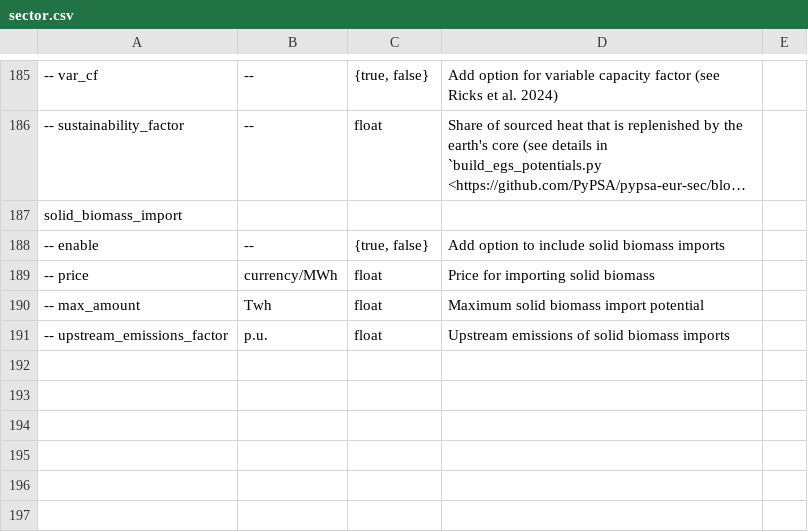
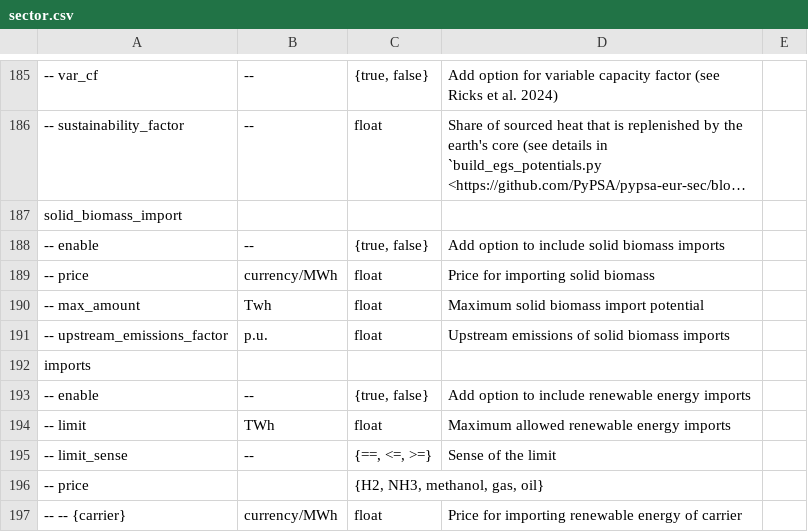
Before and after one commit to ayshaC/pypsa-eur, a CSV file: doc/configtables/sector.csv, drawn as a sheet; only a part is shown, gaps mark what is left out; long unchanged cells end in …; the diff names each change by its address in the sheet, - before the commit and + after, or states it on an @@ line.

Commit message:
Add simplified green energy import options (#1583)
* handle pipeline entrypoints for reduced country coverage

* add simplified green energy import options

* [pre-commit.ci] auto fixes from pre-commit.com hooks

for more information, see https://pre-commit.ci

* add tech_colors for import options

* extra_functionality: add energy import limit

* [pre-commit.ci] auto fixes from pre-commit.com hooks

for more information, see https://pre-commit.ci

---------

Co-authored-by: pre-commit-ci[bot] <66853113+pre-commit-ci[bot]@users.noreply.github.com>

```diff
--- a/doc/configtables/sector.csv
+++ b/doc/configtables/sector.csv
+row 192: imports
+row 193: -- enable | -- | {true, false} | Add option to include renewable energy imports
+row 194: -- limit | TWh | float | Maximum allowed renewable energy imports
+row 195: -- limit_sense | -- | {==, <=, >=} | Sense of the limit
+row 196: -- price |  | {H2, NH3, methanol, gas, oil}
+row 197: -- -- {carrier} | currency/MWh | float | Price for importing renewable energy of carrier
```
Also changed, not shown: 5 other files.
